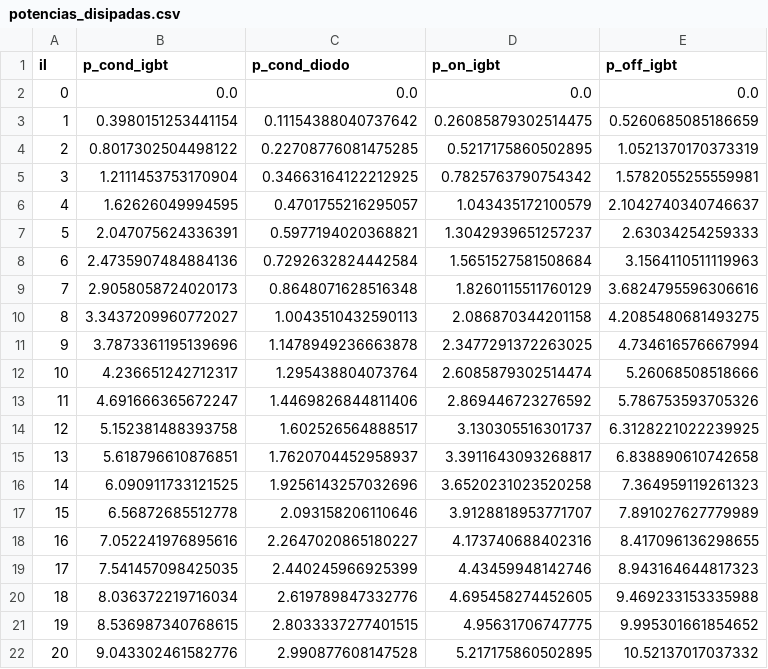
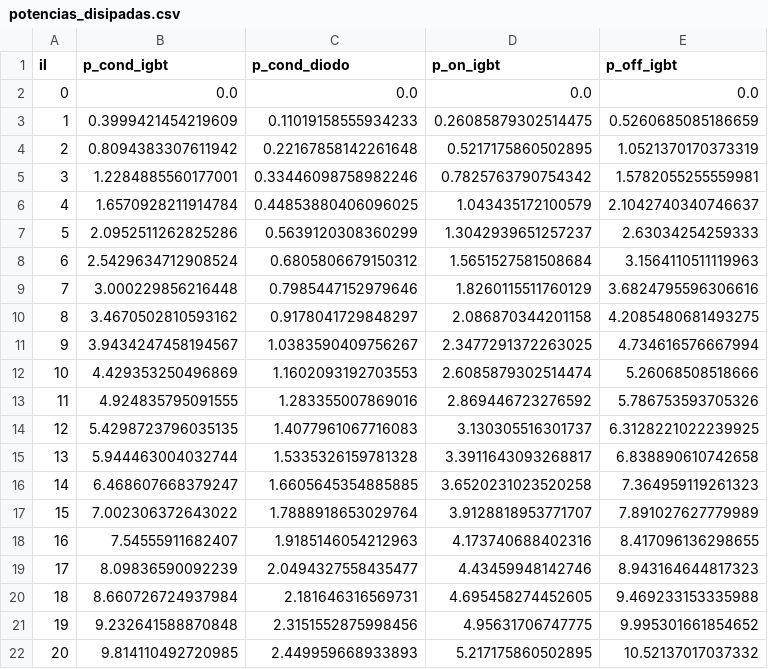
Before and after one commit to SebastianIRodriguez/Rectificador_Trifasico_PWM, a CSV file: Calculos/potencias_disipadas.csv, drawn as a sheet.

```diff
--- a/Calculos/potencias_disipadas.csv
+++ b/Calculos/potencias_disipadas.csv
@@ -2,21 +2,21 @@ il,p_cond_igbt,p_cond_diodo,p_on_igbt,p_off_igbt
 0,0.0,0.0,0.0,0.0
-1,0.3980151253441154,0.11154388040737642,0.26085879302514475,0.5260685085186659
-2,0.8017302504498122,0.22708776081475285,0.5217175860502895,1.0521370170373319
-3,1.2111453753170904,0.34663164122212925,0.7825763790754342,1.5782055255559981
-4,1.62626049994595,0.4701755216295057,1.043435172100579,2.1042740340746637
-5,2.047075624336391,0.5977194020368821,1.3042939651257237,2.63034254259333
-6,2.4735907484884136,0.7292632824442584,1.5651527581508684,3.1564110511119963
-7,2.9058058724020173,0.8648071628516348,1.8260115511760129,3.6824795596306616
-8,3.3437209960772027,1.0043510432590113,2.086870344201158,4.2085480681493275
-9,3.7873361195139696,1.1478949236663878,2.3477291372263025,4.734616576667994
-10,4.236651242712317,1.295438804073764,2.6085879302514474,5.26068508518666
-11,4.691666365672247,1.4469826844811406,2.869446723276592,5.786753593705326
-12,5.152381488393758,1.602526564888517,3.130305516301737,6.3128221022239925
-13,5.618796610876851,1.7620704452958937,3.3911643093268817,6.838890610742658
-14,6.090911733121525,1.9256143257032696,3.6520231023520258,7.364959119261323
-15,6.56872685512778,2.093158206110646,3.9128818953771707,7.891027627779989
-16,7.052241976895616,2.2647020865180227,4.173740688402316,8.417096136298655
-17,7.541457098425035,2.440245966925399,4.43459948142746,8.943164644817323
-18,8.036372219716034,2.619789847332776,4.695458274452605,9.469233153335988
-19,8.536987340768615,2.8033337277401515,4.95631706747775,9.995301661854652
-20,9.043302461582776,2.990877608147528,5.217175860502895,10.52137017037332
+1,0.3999421454219609,0.11019158555934233,0.26085879302514475,0.5260685085186659
+2,0.8094383307611942,0.22167858142261648,0.5217175860502895,1.0521370170373319
+3,1.2284885560177001,0.33446098758982246,0.7825763790754342,1.5782055255559981
+4,1.6570928211914784,0.44853880406096025,1.043435172100579,2.1042740340746637
+5,2.0952511262825286,0.5639120308360299,1.3042939651257237,2.63034254259333
+6,2.5429634712908524,0.6805806679150312,1.5651527581508684,3.1564110511119963
+7,3.000229856216448,0.7985447152979646,1.8260115511760129,3.6824795596306616
+8,3.4670502810593162,0.9178041729848297,2.086870344201158,4.2085480681493275
+9,3.9434247458194567,1.0383590409756267,2.3477291372263025,4.734616576667994
+10,4.429353250496869,1.1602093192703553,2.6085879302514474,5.26068508518666
+11,4.924835795091555,1.283355007869016,2.869446723276592,5.786753593705326
+12,5.4298723796035135,1.4077961067716083,3.130305516301737,6.3128221022239925
+13,5.944463004032744,1.5335326159781328,3.3911643093268817,6.838890610742658
+14,6.468607668379247,1.6605645354885885,3.6520231023520258,7.364959119261323
+15,7.002306372643022,1.7888918653029764,3.9128818953771707,7.891027627779989
+16,7.54555911682407,1.9185146054212963,4.173740688402316,8.417096136298655
+17,8.09836590092239,2.0494327558435477,4.43459948142746,8.943164644817323
+18,8.660726724937984,2.181646316569731,4.695458274452605,9.469233153335988
+19,9.232641588870848,2.3151552875998456,4.95631706747775,9.995301661854652
+20,9.814110492720985,2.449959668933893,5.217175860502895,10.52137017037332
```
Also changed, not shown: 20 other files.
